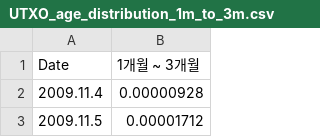
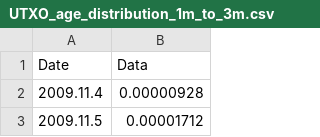
Before and after one commit to heun630/Onchain-Data-Eval-Algorithm, a CSV file: data/UTXO_age_distribution_1m_to_3m.csv, drawn as a sheet; only a part is shown.

```diff
--- a/data/UTXO_age_distribution_1m_to_3m.csv
+++ b/data/UTXO_age_distribution_1m_to_3m.csv
@@ -1,2 +1,2 @@
-Date,1개월 ~ 3개월
+Date,Data
 2009.11.4,0.00000928
```
Also changed, not shown: data/UTXO_age_distribution_12m_to_18m.csv, data/UTXO_age_distribution_6m_to_12m.csv, 19 other files.
